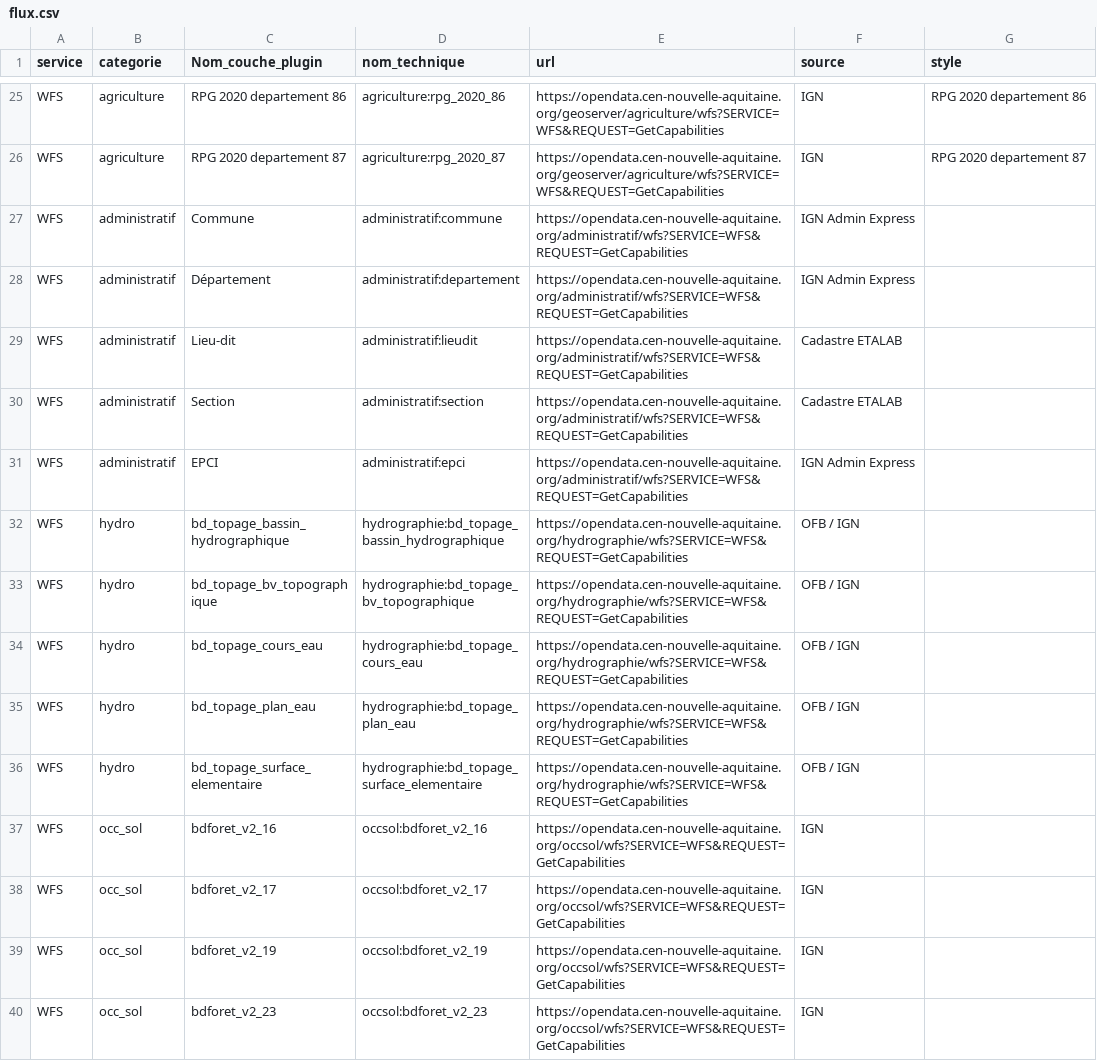
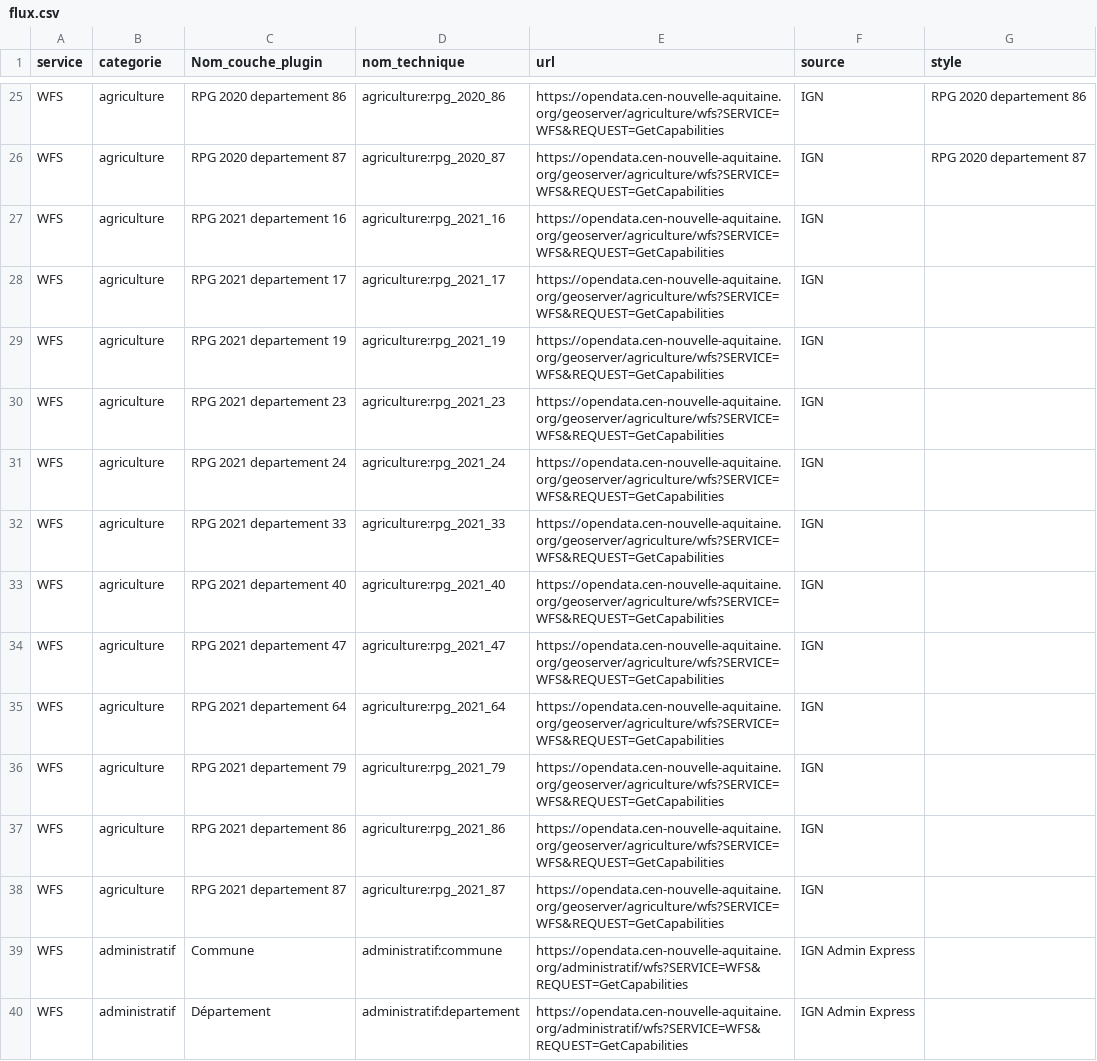
Before and after one commit to CEN-Nouvelle-Aquitaine/fluxcen, a CSV file: flux.csv, drawn as a sheet; only a part is shown, gaps mark what is left out; the shorter side is filled out with more unchanged rows; the diff names each change by its address in the sheet, - before the commit and + after, or states it on an @@ line.

Commit message:
Update flux.csv

```diff
--- a/flux.csv
+++ b/flux.csv
+row 27: WFS | agriculture | RPG 2021 departement 16 | agriculture:rpg_2021_16 | https://opendata.cen-nouvelle-aquitaine.org/geoserver/agriculture/wfs?SERVICE=WFS&REQUEST=GetCapabilities | IGN
+row 28: WFS | agriculture | RPG 2021 departement 17 | agriculture:rpg_2021_17 | https://opendata.cen-nouvelle-aquitaine.org/geoserver/agriculture/wfs?SERVICE=WFS&REQUEST=GetCapabilities | IGN
+row 29: WFS | agriculture | RPG 2021 departement 19 | agriculture:rpg_2021_19 | https://opendata.cen-nouvelle-aquitaine.org/geoserver/agriculture/wfs?SERVICE=WFS&REQUEST=GetCapabilities | IGN
+row 30: WFS | agriculture | RPG 2021 departement 23 | agriculture:rpg_2021_23 | https://opendata.cen-nouvelle-aquitaine.org/geoserver/agriculture/wfs?SERVICE=WFS&REQUEST=GetCapabilities | IGN
+row 31: WFS | agriculture | RPG 2021 departement 24 | agriculture:rpg_2021_24 | https://opendata.cen-nouvelle-aquitaine.org/geoserver/agriculture/wfs?SERVICE=WFS&REQUEST=GetCapabilities | IGN
+row 32: WFS | agriculture | RPG 2021 departement 33 | agriculture:rpg_2021_33 | https://opendata.cen-nouvelle-aquitaine.org/geoserver/agriculture/wfs?SERVICE=WFS&REQUEST=GetCapabilities | IGN
+row 33: WFS | agriculture | RPG 2021 departement 40 | agriculture:rpg_2021_40 | https://opendata.cen-nouvelle-aquitaine.org/geoserver/agriculture/wfs?SERVICE=WFS&REQUEST=GetCapabilities | IGN
+row 34: WFS | agriculture | RPG 2021 departement 47 | agriculture:rpg_2021_47 | https://opendata.cen-nouvelle-aquitaine.org/geoserver/agriculture/wfs?SERVICE=WFS&REQUEST=GetCapabilities | IGN
+row 35: WFS | agriculture | RPG 2021 departement 64 | agriculture:rpg_2021_64 | https://opendata.cen-nouvelle-aquitaine.org/geoserver/agriculture/wfs?SERVICE=WFS&REQUEST=GetCapabilities | IGN
+row 36: WFS | agriculture | RPG 2021 departement 79 | agriculture:rpg_2021_79 | https://opendata.cen-nouvelle-aquitaine.org/geoserver/agriculture/wfs?SERVICE=WFS&REQUEST=GetCapabilities | IGN
+row 37: WFS | agriculture | RPG 2021 departement 86 | agriculture:rpg_2021_86 | https://opendata.cen-nouvelle-aquitaine.org/geoserver/agriculture/wfs?SERVICE=WFS&REQUEST=GetCapabilities | IGN
+row 38: WFS | agriculture | RPG 2021 departement 87 | agriculture:rpg_2021_87 | https://opendata.cen-nouvelle-aquitaine.org/geoserver/agriculture/wfs?SERVICE=WFS&REQUEST=GetCapabilities | IGN
```
